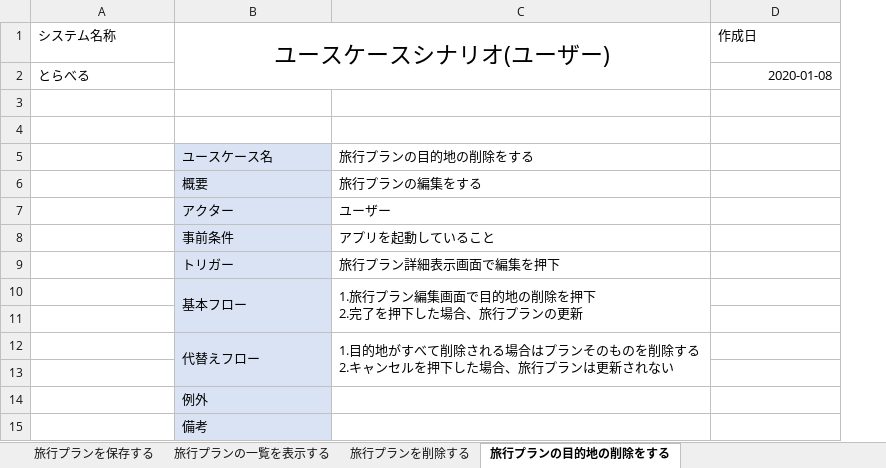
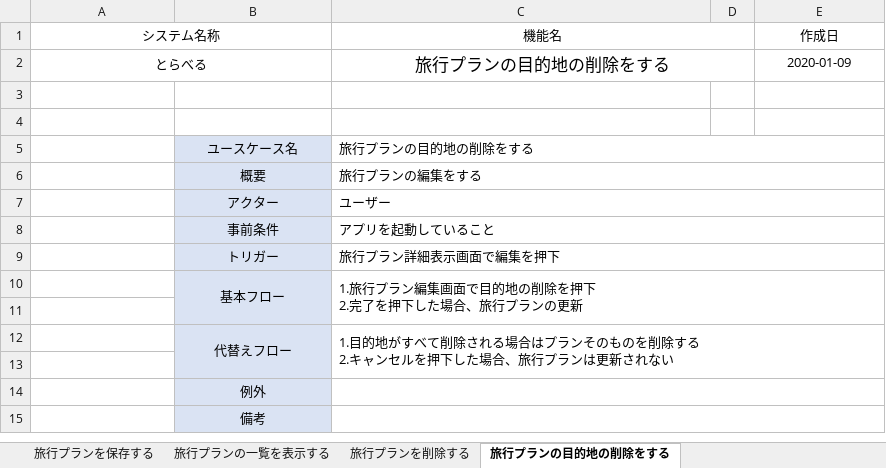
Before and after one commit to teamack20172020/sotukenTest, an Excel workbook: 設計書/ユースケース関係/ユースケースシナリオ(ユーザー).xlsx, sheet 旅行プランの目的地の削除をする, drawn as a sheet; values as stored, in another font and other column widths than the file's, no borders; removed rows and columns are numbered as before the commit, all else as after; the diff names each change by its address in the sheet, - before the commit and + after, or states it on an @@ line.

Commit message:
ユースケースシナリオのしゅうせい

```diff
--- a/設計書/ユースケース関係/ユースケースシナリオ(ユーザー).xlsx (sheet 旅行プランの目的地の削除をする)
+++ b/設計書/ユースケース関係/ユースケースシナリオ(ユーザー).xlsx (sheet 旅行プランの目的地の削除をする)
+column D, empty
-A1:A2 alignment: left
+A1:A2 alignment: center
+A1:B1 merged
-B1: ユースケースシナリオ(ユーザー)
+B1: (empty)
-B1:C2 merged
-C1: (empty)
+C1: 機能名
+C1:D1 merged
-E1 alignment: left
+E1 alignment: center
+A2:B2 merged
-C2 (機能名): (empty)
+C2 (機能名): 旅行プランの目的地の削除をする
+C2:D2 merged
-E2 (作成日): 2020-01-08
+E2 (作成日): 2020-01-09
-E2 alignment: right
+E2 alignment: center
-B5:B10 alignment: left
+B5:B10 alignment: center
+C5:E5 merged
+C6:E6 merged
+C7:E7 merged
+C8:E8 merged
+C9:E9 merged
-C10:C11 merged
+C10:E11 merged
-B12 alignment: left
+B12 alignment: center
-C12:C13 merged
+C12:E13 merged
-B14:B15 alignment: left
+B14:B15 alignment: center
+C14:E14 merged
+C15:E15 merged
```
Also changed, not shown: sheet GPSで出発地を決める, sheet 旅行プランの目的地の入れ替えをする, sheet 旅行プランを削除する, sheet 駅で出発地を決める, sheet 旅行プランを表示する, sheet 住所で出発地を決める, 10 more sheets, formulas that keep their value, charts or pictures, 設計書/ユースケース関係/ユースケースシナリオ(システム).xlsx.
